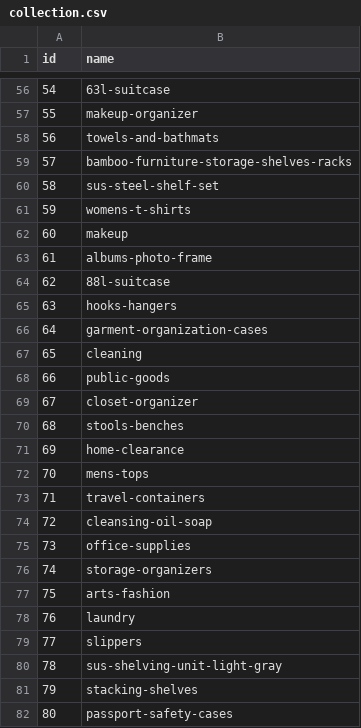
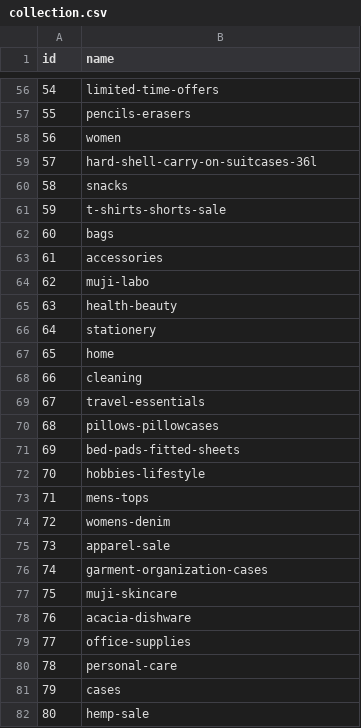
Before and after one commit to dauinh/enterprise_db, a CSV file: data/collection.csv, drawn as a sheet; only a part is shown, gaps mark what is left out; the diff covers the shown part only.

```diff
--- a/data/collection.csv
+++ b/data/collection.csv
@@ -56,27 +56,27 @@ id,name
-54,63l-suitcase
-55,makeup-organizer
-56,towels-and-bathmats
-57,bamboo-furniture-storage-shelves-racks
-58,sus-steel-shelf-set
-59,womens-t-shirts
-60,makeup
-61,albums-photo-frame
-62,88l-suitcase
-63,hooks-hangers
-64,garment-organization-cases
-65,cleaning
-66,public-goods
-67,closet-organizer
-68,stools-benches
-69,home-clearance
-70,mens-tops
-71,travel-containers
-72,cleansing-oil-soap
-73,office-supplies
-74,storage-organizers
-75,arts-fashion
-76,laundry
-77,slippers
-78,sus-shelving-unit-light-gray
-79,stacking-shelves
-80,passport-safety-cases
+54,limited-time-offers
+55,pencils-erasers
+56,women
+57,hard-shell-carry-on-suitcases-36l
+58,snacks
+59,t-shirts-shorts-sale
+60,bags
+61,accessories
+62,muji-labo
+63,health-beauty
+64,stationery
+65,home
+66,cleaning
+67,travel-essentials
+68,pillows-pillowcases
+69,bed-pads-fitted-sheets
+70,hobbies-lifestyle
+71,mens-tops
+72,womens-denim
+73,apparel-sale
+74,garment-organization-cases
+75,muji-skincare
+76,acacia-dishware
+77,office-supplies
+78,personal-care
+79,cases
+80,hemp-sale
```
Also changed, not shown: 135 edited cells elsewhere in this file, 5 other files.
